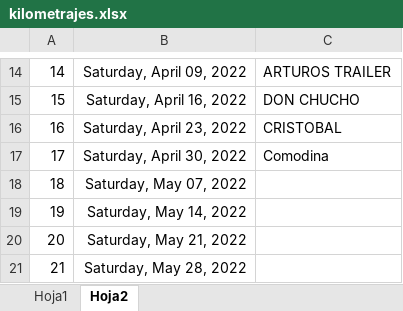
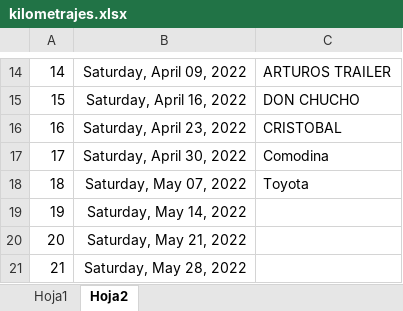
Before and after one commit to Hydra9999414/Cortes, an Excel workbook: kilometrajes.xlsx, sheet Hoja2, drawn as a sheet; only a part is shown, gaps mark what is left out; values as stored, in another font and other column widths than the file's, no borders; the diff names each change by its address in the sheet, - before the commit and + after, or states it on an @@ line.

```diff
--- a/kilometrajes.xlsx (sheet Hoja2)
+++ b/kilometrajes.xlsx (sheet Hoja2)
-C18: (empty)
+C18: Toyota
```
Also changed, not shown: sheet Hoja1, LISTA ASISTENCIA 11 SUR 2022.xlsx, Obrador cortes 1.xlsx.
